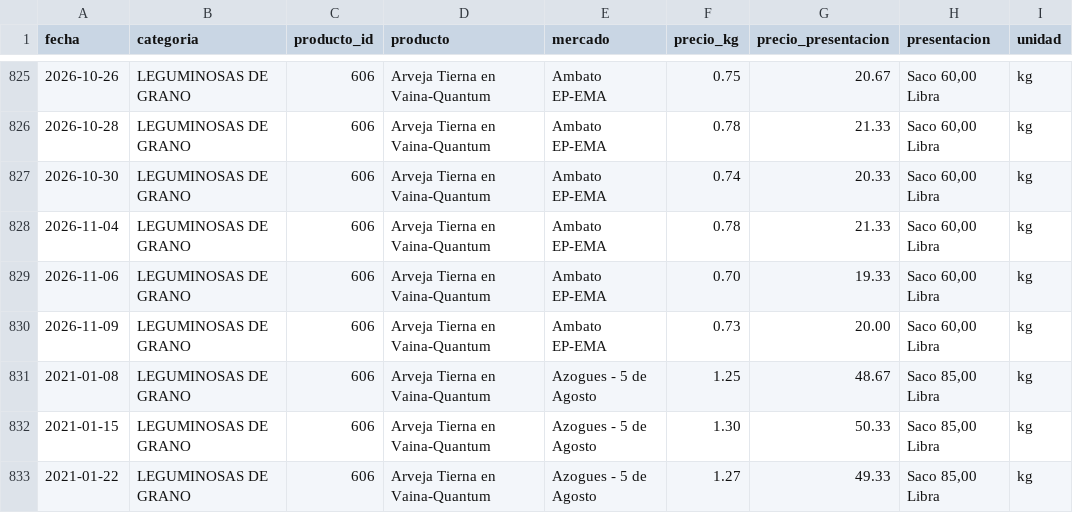
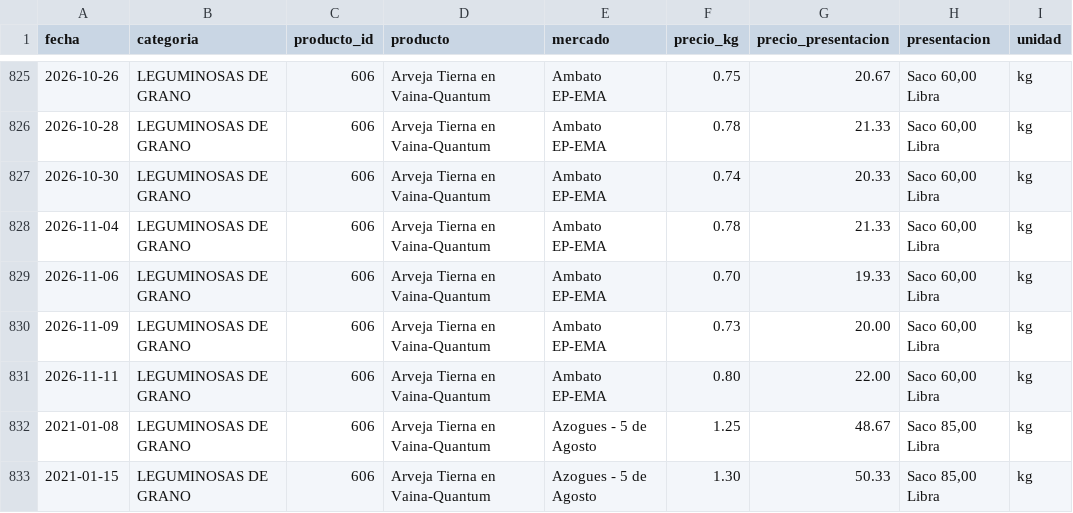
Before and after one commit to alexeperez/precios-agro-ecuador, a CSV file: datos/historico/productos/606_arveja_tierna_en_vaina_quantum.csv, drawn as a sheet; only a part is shown, gaps mark what is left out; the shorter side is filled out with more unchanged rows; the diff names each change by its address in the sheet, - before the commit and + after, or states it on an @@ line.

```diff
--- a/datos/historico/productos/606_arveja_tierna_en_vaina_quantum.csv
+++ b/datos/historico/productos/606_arveja_tierna_en_vaina_quantum.csv
+row 831: 2026-11-11 | LEGUMINOSAS DE GRANO | 606 | Arveja Tierna en Vaina-Quantum | Ambato EP-EMA | 0.80 | 22.00 | Saco 60,00 Libra | kg
```
Also changed, not shown: datos/historico/productos/138_brocoli.csv, datos/historico/productos/154_remolacha.csv, 26 other files.
